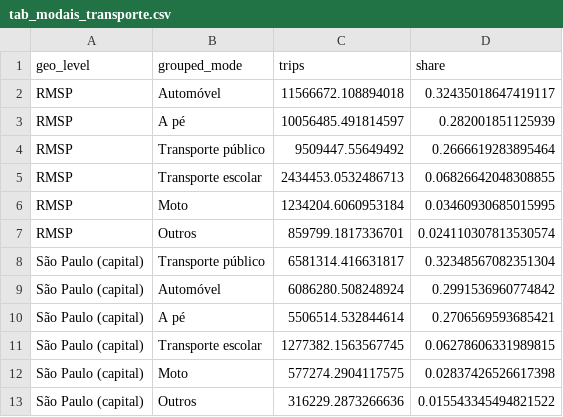
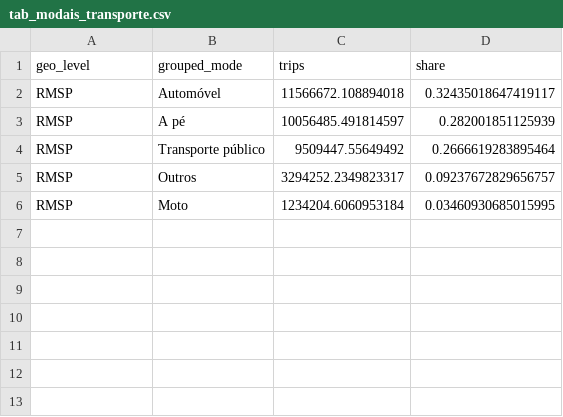
Before and after one commit to portalcidados/portal-cidados, a CSV file: src/app/(app)/historias/(stories)/faixa-azul/data/faixa_azul/tab_modais_transporte.csv, drawn as a sheet; removed rows and columns are numbered as before the commit, all else as after; the diff names each change by its address in the sheet, - before the commit and + after, or states it on an @@ line.

Commit message:
feat: enhance PictogramChart and PictogramSection with new data for transportation and accident statistics, update icons and categories, and refine text for improved accuracy and clarity

```diff
--- a/src/app/(app)/historias/(stories)/faixa-azul/data/faixa_azul/tab_modais_transporte.csv
+++ b/src/app/(app)/historias/(stories)/faixa-azul/data/faixa_azul/tab_modais_transporte.csv
-row 5: RMSP | Transporte escolar | 2434453.0532486713 | 0.06826642048308855
+row 5: RMSP | Outros | 3294252.2349823317 | 0.09237672829656757
-row 7: RMSP | Outros | 859799.1817336701 | 0.024110307813530574
-row 8: São Paulo (capital) | Transporte público | 6581314.416631817 | 0.32348567082351304
-row 9: São Paulo (capital) | Automóvel | 6086280.508248924 | 0.2991536960774842
-row 10: São Paulo (capital) | A pé | 5506514.532844614 | 0.2706569593685421
-row 11: São Paulo (capital) | Transporte escolar | 1277382.1563567745 | 0.06278606331989815
-row 12: São Paulo (capital) | Moto | 577274.2904117575 | 0.02837426526617398
-row 13: São Paulo (capital) | Outros | 316229.2873266636 | 0.015543345494821522
```
Also changed, not shown: 5 other files.
